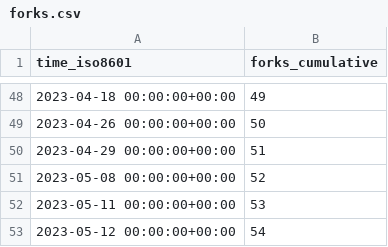
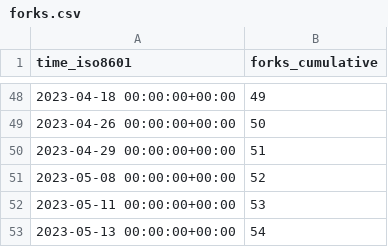
Before and after one commit to mk1121/idurar-erp-crm, a CSV file: idurar/idurar-erp-crm/ghrs-data/forks.csv, drawn as a sheet; only a part is shown, gaps mark what is left out.

```diff
--- a/idurar/idurar-erp-crm/ghrs-data/forks.csv
+++ b/idurar/idurar-erp-crm/ghrs-data/forks.csv
@@ -52,2 +52,2 @@ time_iso8601,forks_cumulative
 2023-05-11 00:00:00+00:00,53
-2023-05-12 00:00:00+00:00,54
+2023-05-13 00:00:00+00:00,54
```
Also changed, not shown: idurar/idurar-erp-crm/ghrs-data/stargazers.csv.
